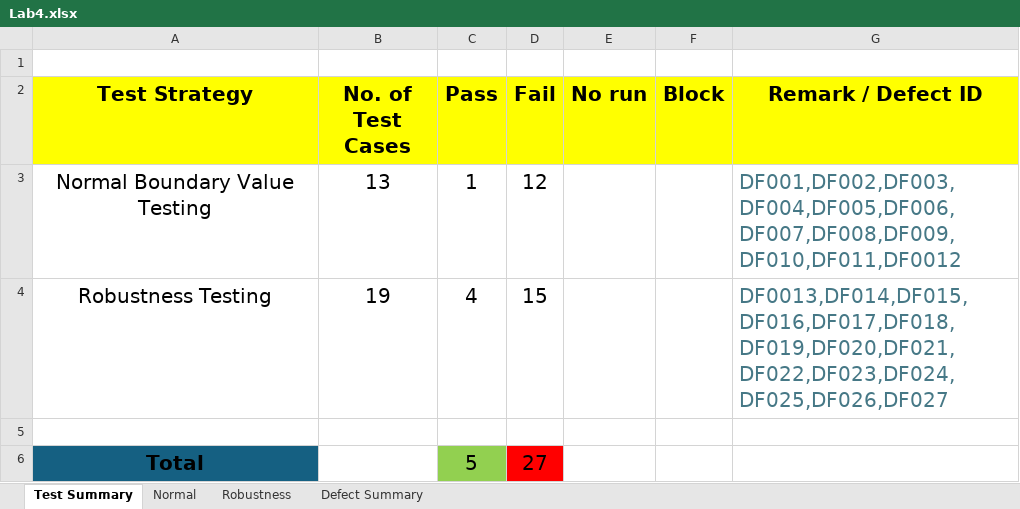
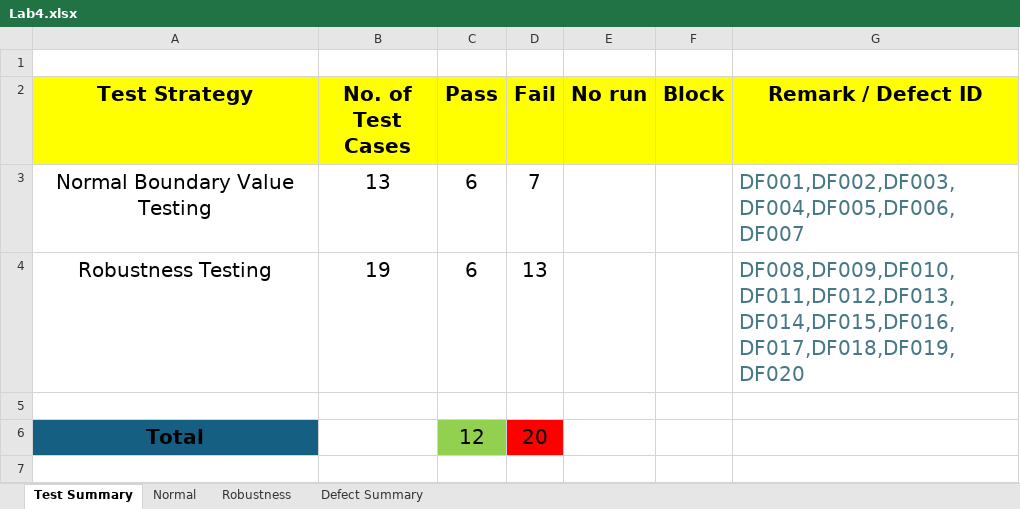
Before and after one commit to NGuy2919/RobustnessMembership, an Excel workbook: Lab4.xlsx, sheet Test Summary, drawn as a sheet; values as stored, in another font and other column widths than the file's, no borders; the diff names each change by its address in the sheet, - before the commit and + after, or states it on an @@ line.

```diff
--- a/Lab4.xlsx (sheet Test Summary)
+++ b/Lab4.xlsx (sheet Test Summary)
-C3 (Pass): 1
+C3 (Pass): 6
-D3 (Fail): 12
+D3 (Fail): 7
-G3 (Remark / Defect ID): DF001,DF002,DF003,DF004,DF005,DF006,DF007,DF008,DF009,DF010,DF011,DF0012
+G3 (Remark / Defect ID): DF001,DF002,DF003,DF004,DF005,DF006,DF007
-C4 (Pass): 4
+C4 (Pass): 6
-D4 (Fail): 15
+D4 (Fail): 13
-G4 (Remark / Defect ID): DF0013,DF014,DF015,DF016,DF017,DF018,DF019,DF020,DF021,DF022,DF023,DF024,DF025,DF026,DF027
+G4 (Remark / Defect ID): DF008,DF009,DF010,DF011,DF012,DF013,DF014,DF015,DF016,DF017,DF018,DF019,DF020
-C6 (Pass): 5
+C6 (Pass): 12
-D6 (Fail): 27
+D6 (Fail): 20
```
Also changed, not shown: sheet Robustness, sheet Normal, sheet Defect Summary.
